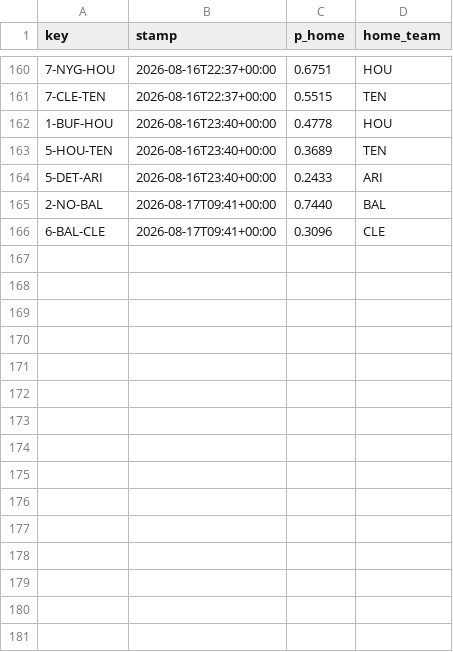
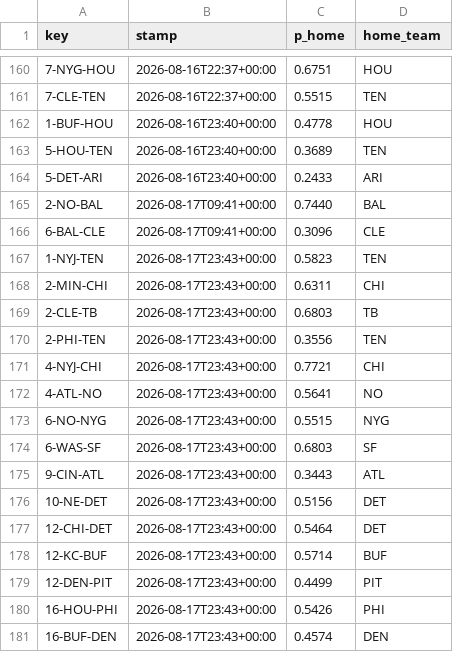
Before and after one commit to Cako18/gridiron-data, a CSV file: data/line_history.csv, drawn as a sheet; only a part is shown, gaps mark what is left out; the diff names each change by its address in the sheet, - before the commit and + after, or states it on an @@ line.

```diff
--- a/data/line_history.csv
+++ b/data/line_history.csv
+row 167: 1-NYJ-TEN | 2026-08-17T23:43+00:00 | 0.5823 | TEN
+row 168: 2-MIN-CHI | 2026-08-17T23:43+00:00 | 0.6311 | CHI
+row 169: 2-CLE-TB | 2026-08-17T23:43+00:00 | 0.6803 | TB
+row 170: 2-PHI-TEN | 2026-08-17T23:43+00:00 | 0.3556 | TEN
+row 171: 4-NYJ-CHI | 2026-08-17T23:43+00:00 | 0.7721 | CHI
+row 172: 4-ATL-NO | 2026-08-17T23:43+00:00 | 0.5641 | NO
+row 173: 6-NO-NYG | 2026-08-17T23:43+00:00 | 0.5515 | NYG
+row 174: 6-WAS-SF | 2026-08-17T23:43+00:00 | 0.6803 | SF
+row 175: 9-CIN-ATL | 2026-08-17T23:43+00:00 | 0.3443 | ATL
+row 176: 10-NE-DET | 2026-08-17T23:43+00:00 | 0.5156 | DET
+row 177: 12-CHI-DET | 2026-08-17T23:43+00:00 | 0.5464 | DET
+row 178: 12-KC-BUF | 2026-08-17T23:43+00:00 | 0.5714 | BUF
+row 179: 12-DEN-PIT | 2026-08-17T23:43+00:00 | 0.4499 | PIT
+row 180: 16-HOU-PHI | 2026-08-17T23:43+00:00 | 0.5426 | PHI
+row 181: 16-BUF-DEN | 2026-08-17T23:43+00:00 | 0.4574 | DEN
```
Also changed, not shown: 1 other file.
